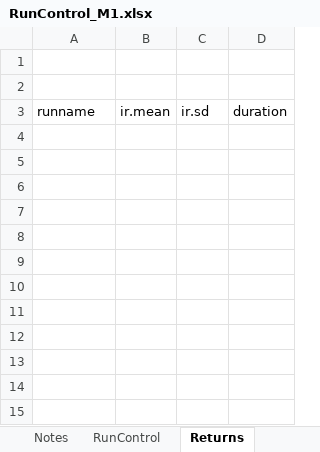
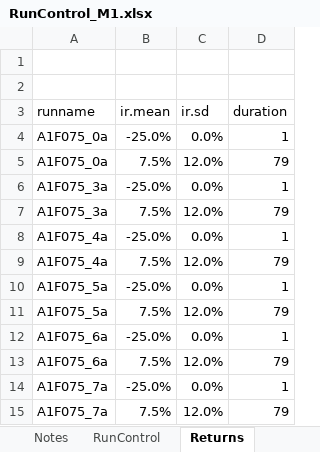
Before and after one commit to yimengyin16/Model_Main, an Excel workbook: IO_M1/RunControl_M1.xlsx, sheet Returns, drawn as a sheet; values as stored, in another font and other column widths than the file's, no borders; the diff names each change by its address in the sheet, - before the commit and + after, or states it on an @@ line.

```diff
--- a/IO_M1/RunControl_M1.xlsx (sheet Returns)
+++ b/IO_M1/RunControl_M1.xlsx (sheet Returns)
+row 4: A1F075_0a | -25.0% | 0.0% | 1
+row 5: A1F075_0a | 7.5% | 12.0% | 79
+row 6: A1F075_3a | -25.0% | 0.0% | 1
+row 7: A1F075_3a | 7.5% | 12.0% | 79
+row 8: A1F075_4a | -25.0% | 0.0% | 1
+row 9: A1F075_4a | 7.5% | 12.0% | 79
+row 10: A1F075_5a | -25.0% | 0.0% | 1
+row 11: A1F075_5a | 7.5% | 12.0% | 79
+row 12: A1F075_6a | -25.0% | 0.0% | 1
+row 13: A1F075_6a | 7.5% | 12.0% | 79
+row 14: A1F075_7a | -25.0% | 0.0% | 1
+row 15: A1F075_7a | 7.5% | 12.0% | 79
```
Also changed, not shown: sheet RunControl, sheet GlobalParams, 1 other file.
